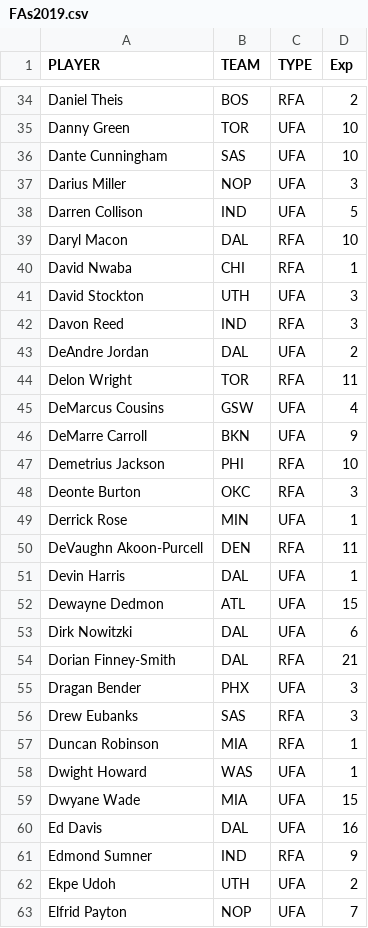
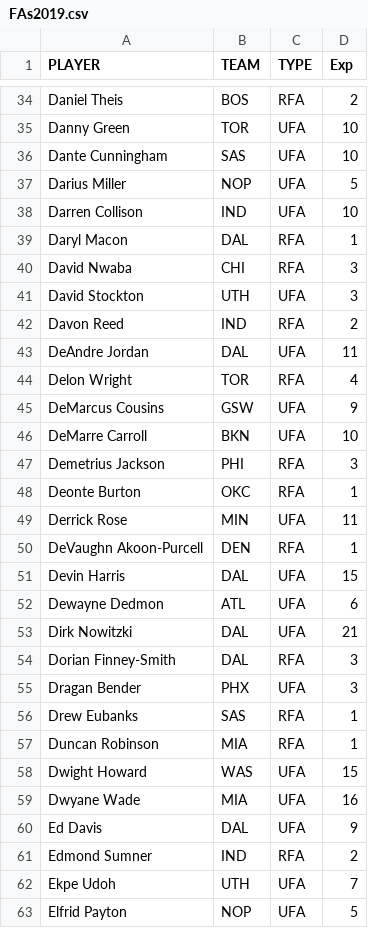
Before and after one commit to djblechn-su/Python-Project, a CSV file: FAs2019.csv, drawn as a sheet; only a part is shown, gaps mark what is left out; the diff covers the shown part only.

```diff
--- a/FAs2019.csv
+++ b/FAs2019.csv
@@ -36,28 +36,28 @@ Danny Green,TOR,UFA,10
 Dante Cunningham,SAS,UFA,10
-Darius Miller,NOP,UFA,3
-Darren Collison,IND,UFA,5
-Daryl Macon,DAL,RFA,10
-David Nwaba,CHI,RFA,1
+Darius Miller,NOP,UFA,5
+Darren Collison,IND,UFA,10
+Daryl Macon,DAL,RFA,1
+David Nwaba,CHI,RFA,3
 David Stockton,UTH,UFA,3
-Davon Reed,IND,RFA,3
-DeAndre Jordan,DAL,UFA,2
-Delon Wright,TOR,RFA,11
-DeMarcus Cousins,GSW,UFA,4
-DeMarre Carroll,BKN,UFA,9
-Demetrius Jackson,PHI,RFA,10
-Deonte Burton,OKC,RFA,3
-Derrick Rose,MIN,UFA,1
-DeVaughn Akoon-Purcell,DEN,RFA,11
-Devin Harris,DAL,UFA,1
-Dewayne Dedmon,ATL,UFA,15
-Dirk Nowitzki,DAL,UFA,6
-Dorian Finney-Smith,DAL,RFA,21
+Davon Reed,IND,RFA,2
+DeAndre Jordan,DAL,UFA,11
+Delon Wright,TOR,RFA,4
+DeMarcus Cousins,GSW,UFA,9
+DeMarre Carroll,BKN,UFA,10
+Demetrius Jackson,PHI,RFA,3
+Deonte Burton,OKC,RFA,1
+Derrick Rose,MIN,UFA,11
+DeVaughn Akoon-Purcell,DEN,RFA,1
+Devin Harris,DAL,UFA,15
+Dewayne Dedmon,ATL,UFA,6
+Dirk Nowitzki,DAL,UFA,21
+Dorian Finney-Smith,DAL,RFA,3
 Dragan Bender,PHX,UFA,3
-Drew Eubanks,SAS,RFA,3
+Drew Eubanks,SAS,RFA,1
 Duncan Robinson,MIA,RFA,1
-Dwight Howard,WAS,UFA,1
-Dwyane Wade,MIA,UFA,15
-Ed Davis,DAL,UFA,16
-Edmond Sumner,IND,RFA,9
-Ekpe Udoh,UTH,UFA,2
-Elfrid Payton,NOP,UFA,7
+Dwight Howard,WAS,UFA,15
+Dwyane Wade,MIA,UFA,16
+Ed Davis,DAL,UFA,9
+Edmond Sumner,IND,RFA,2
+Ekpe Udoh,UTH,UFA,7
+Elfrid Payton,NOP,UFA,5
```
Also changed, not shown: 55 edited cells elsewhere in this file, 2018Sals.csv, 2019Sals.csv, 1 other file.
